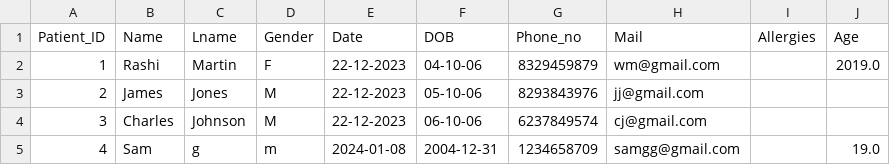
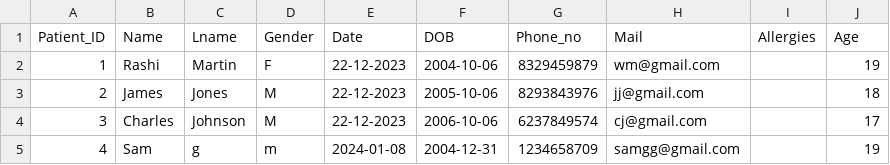
Before and after one commit to Devs4Hire/Clinic-Management-System, a CSV file: CMS/CSV/Patients_Details.csv, drawn as a sheet.

Commit message:
Update Patients_Details.csv

```diff
--- a/CMS/CSV/Patients_Details.csv
+++ b/CMS/CSV/Patients_Details.csv
@@ -1,5 +1,5 @@
 Patient_ID,Name,Lname,Gender,Date,DOB,Phone_no,Mail,Allergies,Age
-1,Rashi,Martin,F,22-12-2023,04-10-06,8329459879,wm@gmail.com,,2019.0
-2,James,Jones,M,22-12-2023,05-10-06,8293843976,jj@gmail.com,,
-3,Charles,Johnson,M,22-12-2023,06-10-06,6237849574,cj@gmail.com,,
-4,Sam,g,m,2024-01-08,2004-12-31,1234658709,samgg@gmail.com,,19.0
+1,Rashi,Martin,F,22-12-2023,2004-10-06,8329459879,wm@gmail.com,,19
+2,James,Jones,M,22-12-2023,2005-10-06,8293843976,jj@gmail.com,,18
+3,Charles,Johnson,M,22-12-2023,2006-10-06,6237849574,cj@gmail.com,,17
+4,Sam,g,m,2024-01-08,2004-12-31,1234658709,samgg@gmail.com,,19
```
